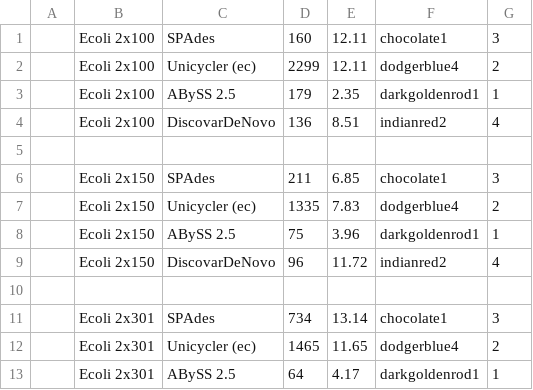
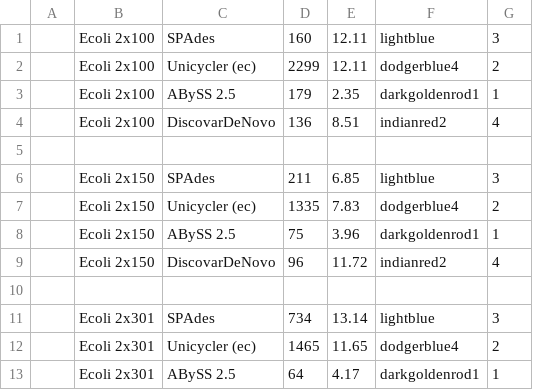
Before and after one commit to aafshinfard/scripts, a TSV file: temp/runtimes.tsv, drawn as a sheet; only a part is shown.

Commit message:
Update runtimes.tsv

```diff
--- a/temp/runtimes.tsv
+++ b/temp/runtimes.tsv
@@ -1,2 +1,2 @@
-| Ecoli 2x100| SPAdes         | 160 | 12.11 | chocolate1 | 3 |
+| Ecoli 2x100| SPAdes         | 160 | 12.11 | lightblue | 3 |
 | Ecoli 2x100| Unicycler (ec) | 2299 | 12.11 | dodgerblue4 | 2 |
@@ -5,3 +5,3 @@
 
-| Ecoli 2x150| SPAdes         | 211 | 6.85 | chocolate1 | 3 |
+| Ecoli 2x150| SPAdes         | 211 | 6.85 | lightblue | 3 |
 | Ecoli 2x150| Unicycler (ec) | 1335 | 7.83 | dodgerblue4 | 2 |
@@ -10,3 +10,3 @@
 
-| Ecoli 2x301| SPAdes         | 734 | 13.14 | chocolate1 | 3 |
+| Ecoli 2x301| SPAdes         | 734 | 13.14 | lightblue | 3 |
 | Ecoli 2x301| Unicycler (ec) | 1465 | 11.65 | dodgerblue4 | 2 |
```
